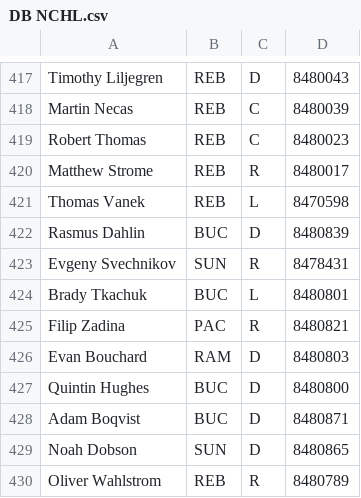
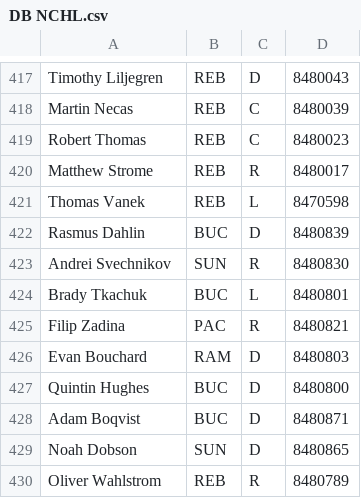
Before and after one commit to SunsHC/NCHLRoster, a CSV file: NCHLRoster/NCHLRoster/bin/Debug/DB NCHL.csv, drawn as a sheet; only a part is shown, gaps mark what is left out.

Commit message:
file update

```diff
--- a/NCHLRoster/NCHLRoster/bin/Debug/DB NCHL.csv
+++ b/NCHLRoster/NCHLRoster/bin/Debug/DB NCHL.csv
@@ -422,3 +422,3 @@ Thomas Vanek,REB,L,8470598
 Rasmus Dahlin,BUC,D,8480839
-Evgeny Svechnikov,SUN,R,8478431
+Andrei Svechnikov,SUN,R,8480830
 Brady Tkachuk,BUC,L,8480801
```
